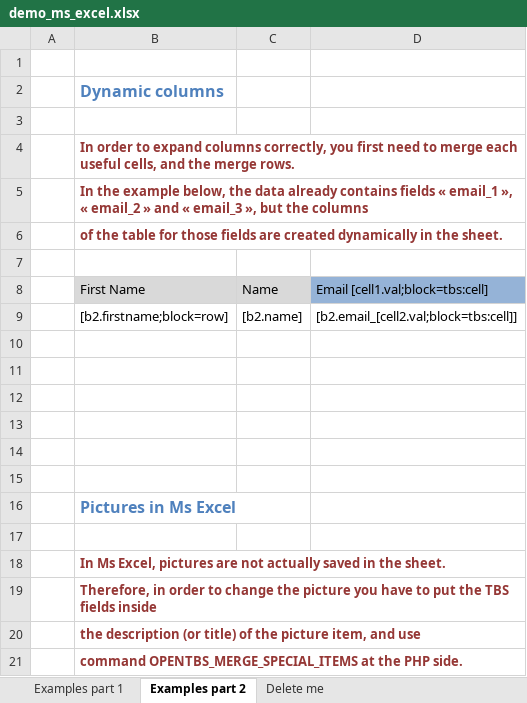
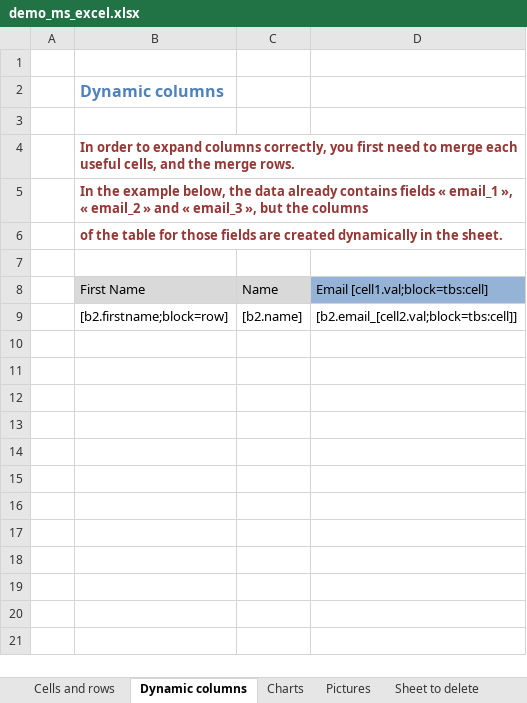
Before and after one commit to Skrol29/opentbs, an Excel workbook: demo/demo_ms_excel.xlsx, sheet Dynamic columns, drawn as a sheet; values as stored, in another font and other column widths than the file's, no borders; charts and pictures not drawn; the diff names each change by its address in the sheet, - before the commit and + after, or states it on an @@ line.

Commit message:
OpenTBS version 1.9.12-beta : can merge charts ins xlsx + example

```diff
--- a/demo/demo_ms_excel.xlsx (sheet Dynamic columns)
+++ b/demo/demo_ms_excel.xlsx (sheet Dynamic columns)
-sheet tab: Examples part 1
+sheet tab: Cells and rows
-sheet tab: Examples part 2
+sheet tab: Dynamic columns
-sheet tab: Delete me
+sheet tab: Sheet to delete
+sheet tab: Charts
+sheet tab: Pictures
-row 10: (empty)
-row 11: (empty)
-row 12: (empty)
-row 13: (empty)
-row 14: (empty)
-row 15: (empty)
-row 16:  | Pictures in Ms Excel
-row 17: (empty)
-row 18:  | In Ms Excel, pictures are not actually saved in the sheet.
-row 19:  | Therefore, in order to change the picture you have to put the TBS fields inside
-row 20:  | the description (or title) of the picture item, and use
-row 21:  | command OPENTBS_MERGE_SPECIAL_ITEMS at the PHP side.
```
Also changed, not shown: sheet Cells and rows, formulas that keep their value, charts or pictures, 3 other files.
